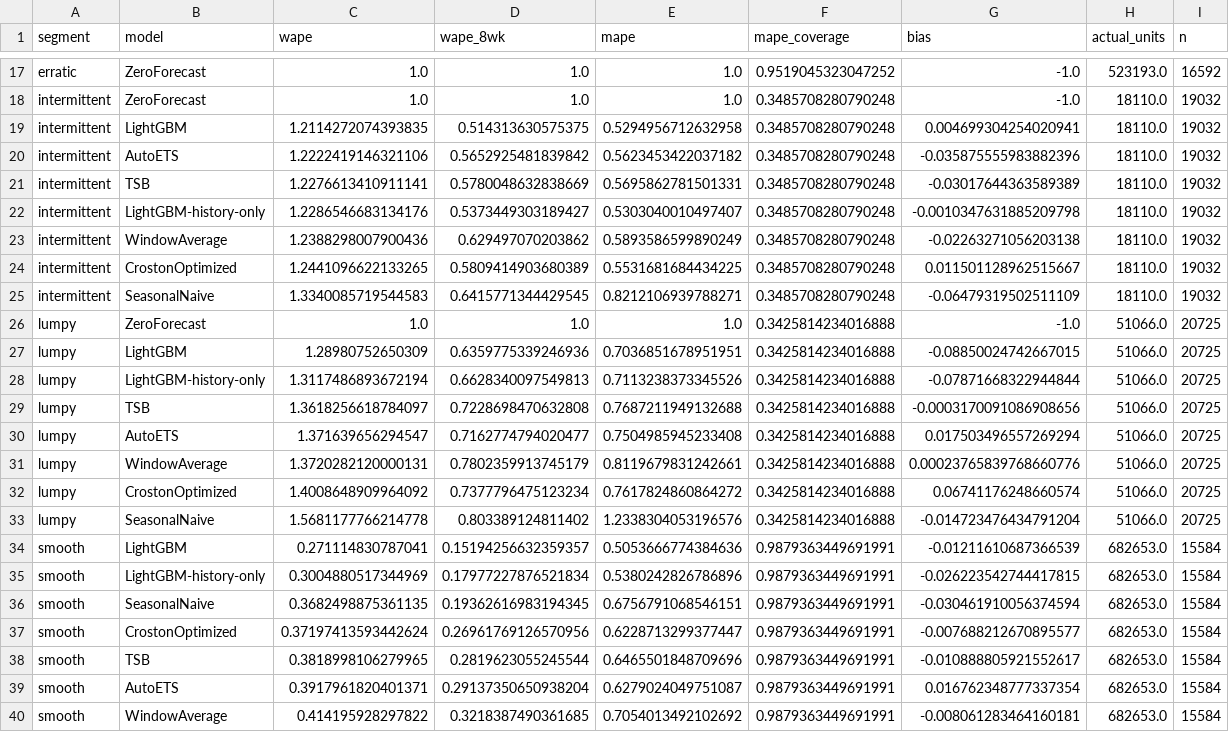
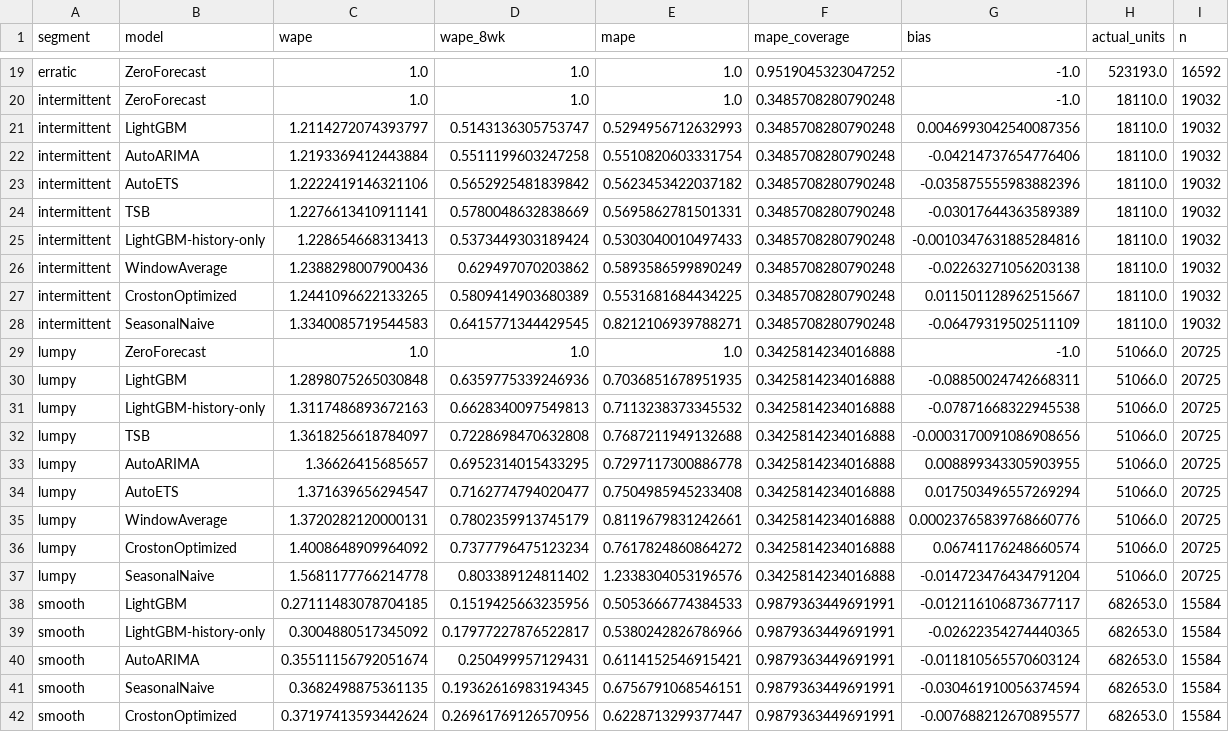
Before and after one commit to kavya2693/intermittent-demand-forecasting, a CSV file: outputs/scores_by_segment.csv, drawn as a sheet; only a part is shown, gaps mark what is left out; the shorter side is filled out with more unchanged rows; the diff covers the shown part only.

```diff
--- a/outputs/scores_by_segment.csv
+++ b/outputs/scores_by_segment.csv
@@ -18,6 +20,7 @@ erratic,ZeroForecast,1.0,1.0,1.0,0.9519045323047252,-1.0,523193.0,16592
 intermittent,ZeroForecast,1.0,1.0,1.0,0.3485708280790248,-1.0,18110.0,19032
-intermittent,LightGBM,1.2114272074393835,0.514313630575375,0.5294956712632958,0.3485708280790248,0.004699304254020941,18110.0,19032
+intermittent,LightGBM,1.2114272074393797,0.5143136305753747,0.5294956712632993,0.3485708280790248,0.0046993042540087356,18110.0,19032
+intermittent,AutoARIMA,1.2193369412443884,0.5511199603247258,0.5510820603331754,0.3485708280790248,-0.04214737654776406,18110.0,19032
 intermittent,AutoETS,1.2222419146321106,0.5652925481839842,0.5623453422037182,0.3485708280790248,-0.035875555983882396,18110.0,19032
 intermittent,TSB,1.2276613410911141,0.5780048632838669,0.5695862781501331,0.3485708280790248,-0.03017644363589389,18110.0,19032
-intermittent,LightGBM-history-only,1.2286546683134176,0.5373449303189427,0.5303040010497407,0.3485708280790248,-0.0010347631885209798,18110.0,19032
+intermittent,LightGBM-history-only,1.228654668313413,0.5373449303189424,0.5303040010497433,0.3485708280790248,-0.0010347631885284816,18110.0,19032
 intermittent,WindowAverage,1.2388298007900436,0.629497070203862,0.5893586599890249,0.3485708280790248,-0.02263271056203138,18110.0,19032
@@ -26,5 +29,6 @@ intermittent,SeasonalNaive,1.3340085719544583,0.6415771344429545,0.8212106939788
 lumpy,ZeroForecast,1.0,1.0,1.0,0.3425814234016888,-1.0,51066.0,20725
-lumpy,LightGBM,1.28980752650309,0.6359775339246936,0.7036851678951951,0.3425814234016888,-0.08850024742667015,51066.0,20725
-lumpy,LightGBM-history-only,1.3117486893672194,0.6628340097549813,0.7113238373345526,0.3425814234016888,-0.07871668322944844,51066.0,20725
+lumpy,LightGBM,1.2898075265030848,0.6359775339246936,0.7036851678951935,0.3425814234016888,-0.08850024742668311,51066.0,20725
+lumpy,LightGBM-history-only,1.3117486893672163,0.6628340097549813,0.7113238373345532,0.3425814234016888,-0.07871668322945538,51066.0,20725
 lumpy,TSB,1.3618256618784097,0.7228698470632808,0.7687211949132688,0.3425814234016888,-0.0003170091086908656,51066.0,20725
+lumpy,AutoARIMA,1.36626415685657,0.6952314015433295,0.7297117300886778,0.3425814234016888,0.008899343305903955,51066.0,20725
 lumpy,AutoETS,1.371639656294547,0.7162774794020477,0.7504985945233408,0.3425814234016888,0.017503496557269294,51066.0,20725
@@ -33,4 +37,5 @@ lumpy,CrostonOptimized,1.4008648909964092,0.7377796475123234,0.7617824860864272,
 lumpy,SeasonalNaive,1.5681177766214778,0.803389124811402,1.2338304053196576,0.3425814234016888,-0.014723476434791204,51066.0,20725
-smooth,LightGBM,0.271114830787041,0.15194256632359357,0.5053666774384636,0.9879363449691991,-0.01211610687366539,682653.0,15584
-smooth,LightGBM-history-only,0.3004880517344969,0.17977227876521834,0.5380242826786896,0.9879363449691991,-0.026223542744417815,682653.0,15584
+smooth,LightGBM,0.27111483078704185,0.1519425663235956,0.5053666774384533,0.9879363449691991,-0.012116106873677117,682653.0,15584
+smooth,LightGBM-history-only,0.3004880517345092,0.17977227876522817,0.5380242826786966,0.9879363449691991,-0.02622354274440365,682653.0,15584
+smooth,AutoARIMA,0.35511156792051674,0.250499957129431,0.6114152546915421,0.9879363449691991,-0.011810565570603124,682653.0,15584
 smooth,SeasonalNaive,0.3682498875361135,0.19362616983194345,0.6756791068546151,0.9879363449691991,-0.030461910056374594,682653.0,15584
```
Also changed, not shown: 2 added rows and 16 edited cells elsewhere in this file, outputs/champions.csv, outputs/fold_summary.csv, 6 other files.
